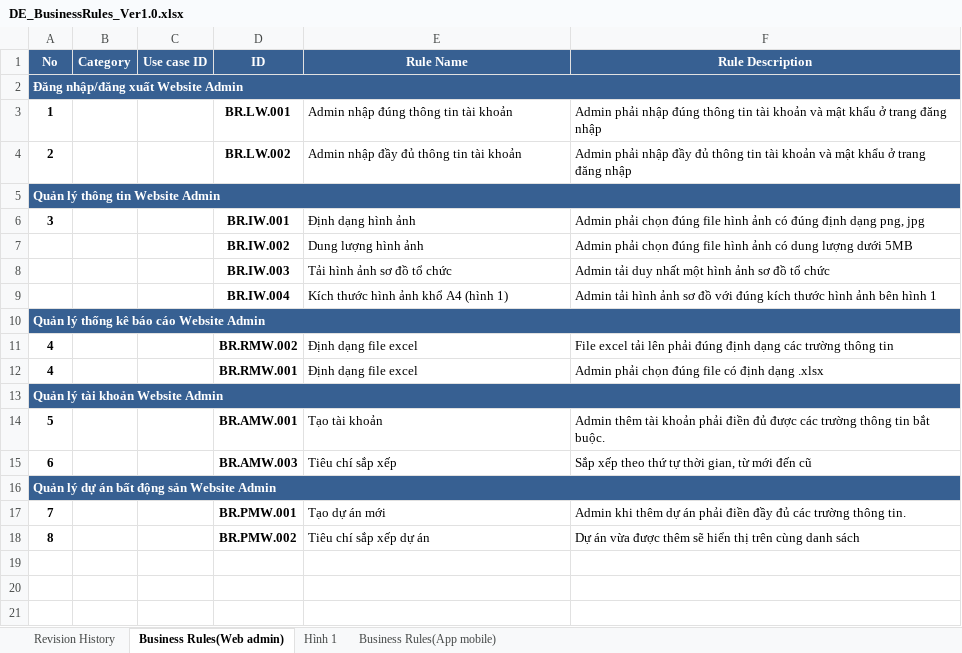
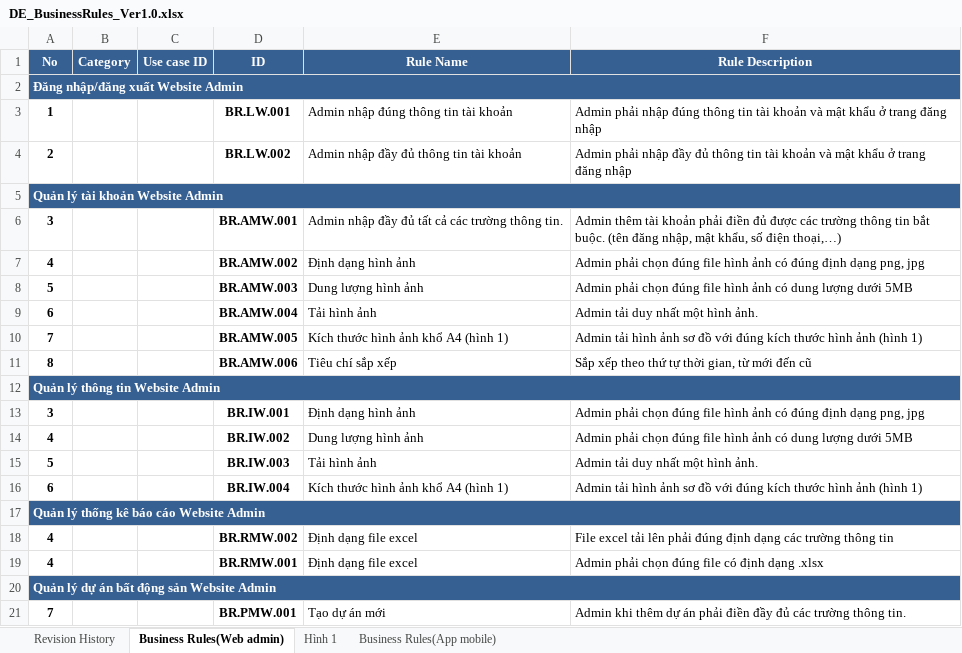
Before and after one commit to DamianHuynh/Capstone-Project, an Excel workbook: Improgress/2. Artifact and Deliverable/DetailDesign & Architect/Design/DE_BusinessRules_Ver1.0.xlsx, sheet Business Rules(Web admin), drawn as a sheet; only a part is shown; the shorter side is filled out with more unchanged rows; values as stored, in another font and other column widths than the file's, no borders; removed rows and columns are numbered as before the commit, all else as after; the diff names each change by its address in the sheet, - before the commit and + after, or states it on an @@ line.

```diff
--- a/Improgress/2. Artifact and Deliverable/DetailDesign & Architect/Design/DE_BusinessRules_Ver1.0.xlsx (sheet Business Rules(Web admin))
+++ b/Improgress/2. Artifact and Deliverable/DetailDesign & Architect/Design/DE_BusinessRules_Ver1.0.xlsx (sheet Business Rules(Web admin))
@@ row 13 moved to row 5: Quản lý tài khoản Website Admin @@
+row 6: 3 |  |  | BR.AMW.001 | Admin nhập đầy đủ tất cả các trường thông tin. | Admin thêm tài khoản phải điền đủ được các trường thông tin bắt buộc. (tên đăng nhập, mật khẩu, số điện thoại,…)
+row 7: 4 |  |  | BR.AMW.002 | Định dạng hình ảnh | Admin phải chọn đúng file hình ảnh có đúng định dạng png, jpg
+row 8: 5 |  |  | BR.AMW.003 | Dung lượng hình ảnh | Admin phải chọn đúng file hình ảnh có dung lượng dưới 5MB
+row 9: 6 |  |  | BR.AMW.004 | Tải hình ảnh | Admin tải duy nhất một hình ảnh.
+row 10: 7 |  |  | BR.AMW.005 | Kích thước hình ảnh khổ A4 (hình 1) | Admin tải hình ảnh sơ đồ với đúng kích thước hình ảnh (hình 1)
+row 11: 8 |  |  | BR.AMW.006 | Tiêu chí sắp xếp | Sắp xếp theo thứ tự thời gian, từ mới đến cũ
-A14 (No): (empty)
+A14 (No): 4
-row 8:  |  |  | BR.IW.003 | Tải hình ảnh sơ đồ tổ chức | Admin tải duy nhất một hình ảnh sơ đồ tổ chức
+row 15: 5 |  |  | BR.IW.003 | Tải hình ảnh | Admin tải duy nhất một hình ảnh.
-A16 (No): (empty)
+A16 (No): 6
-F16 (Rule Description): …hình ảnh bên hình 1
+F16 (Rule Description): …hình ảnh (hình 1)
-row 14: 5 |  |  | BR.AMW.001 | Tạo tài khoản | Admin thêm tài khoản phải điền đủ được các trường thông tin bắt buộc.
-row 15: 6 |  |  | BR.AMW.003 | Tiêu chí sắp xếp | Sắp xếp theo thứ tự thời gian, từ mới đến cũ
```
Also changed, not shown: sheet Business Rules(App mobile), Improgress/2. Artifact and Deliverable/DetailDesign & Architect/Design/DE_MessageList_Ver1.0.xlsx, Improgress/2. Artifact and Deliverable/Requirement/ProductBacklog/RE_ProductBacklog_Ver1.1.xlsx, 4 other files.
